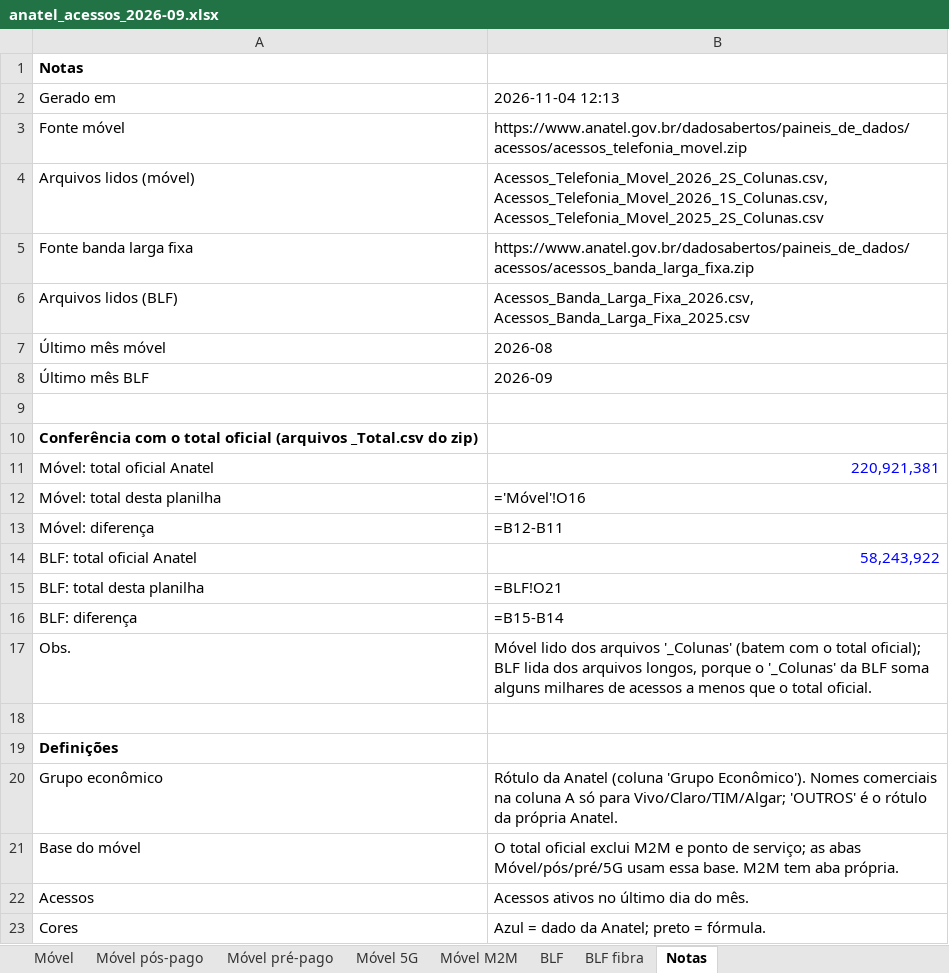
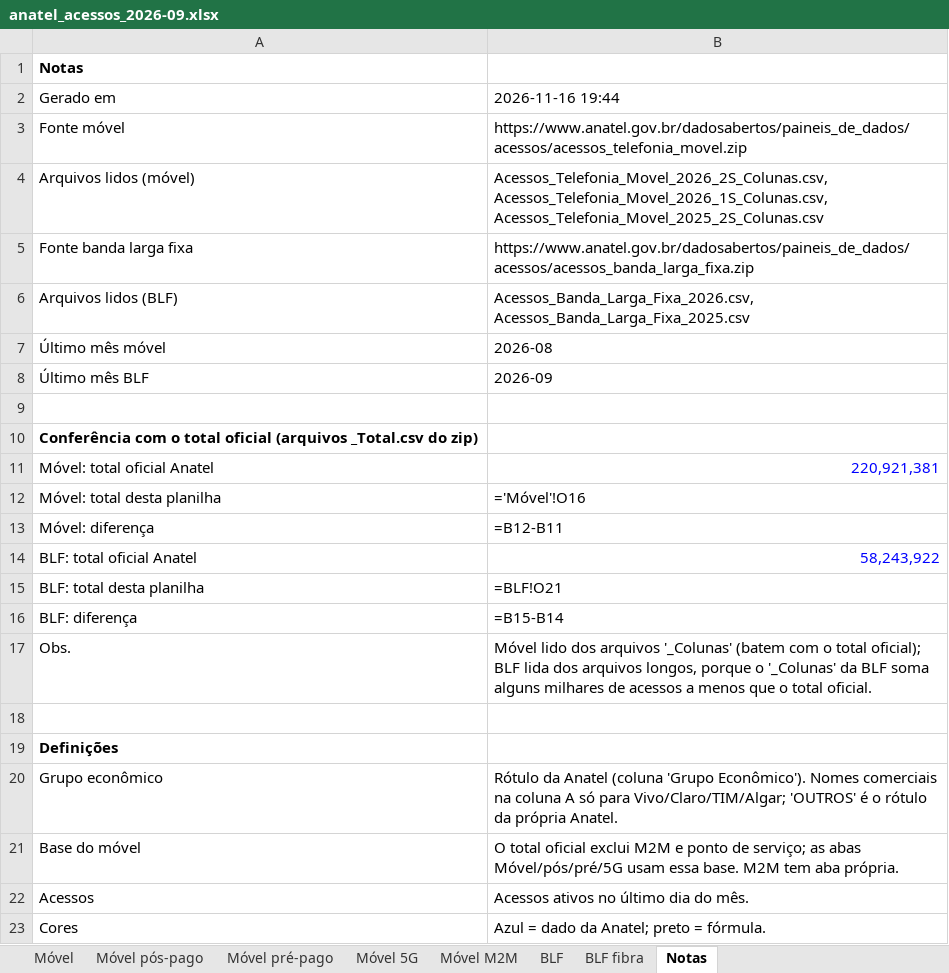
Before and after one commit to mmagalhaes2001/Monitor-dados, an Excel workbook: resultados/anatel/anatel_acessos_2026-09.xlsx, sheet Notas, drawn as a sheet; values as stored, in another font and other column widths than the file's, no borders; formulas without a stored value are shown as written; the diff names each change by its address in the sheet, - before the commit and + after, or states it on an @@ line.

```diff
--- a/resultados/anatel/anatel_acessos_2026-09.xlsx (sheet Notas)
+++ b/resultados/anatel/anatel_acessos_2026-09.xlsx (sheet Notas)
-B2: 2026-11-04 12:13
+B2: 2026-11-16 19:44
```
